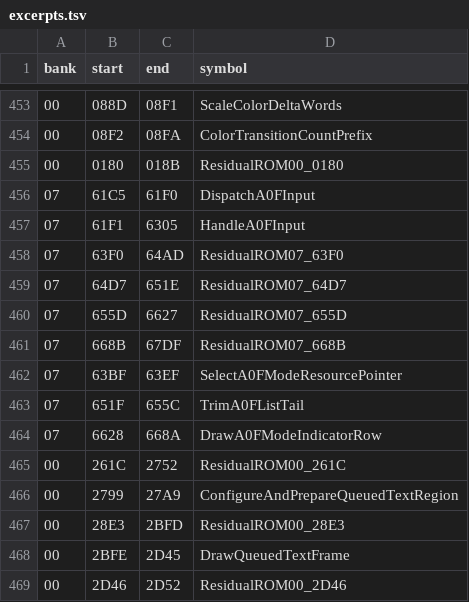
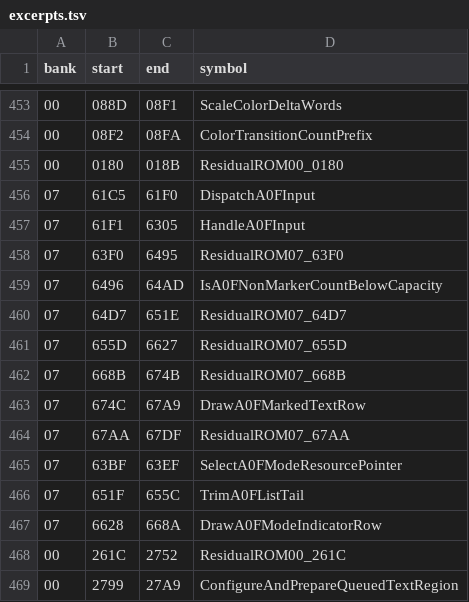
Before and after one commit to zenaror/net-de-get, a TSV file: config/excerpts.tsv, drawn as a sheet; only a part is shown, gaps mark what is left out; the shorter side is filled out with more unchanged rows.

Commit message:
Disassemble A0F count predicate and marked text row

```diff
--- a/config/excerpts.tsv
+++ b/config/excerpts.tsv
@@ -457,6 +457,9 @@ bank	start	end	symbol
 07	61F1	6305	HandleA0FInput
-07	63F0	64AD	ResidualROM07_63F0
+07	63F0	6495	ResidualROM07_63F0
+07	6496	64AD	IsA0FNonMarkerCountBelowCapacity
 07	64D7	651E	ResidualROM07_64D7
 07	655D	6627	ResidualROM07_655D
-07	668B	67DF	ResidualROM07_668B
+07	668B	674B	ResidualROM07_668B
+07	674C	67A9	DrawA0FMarkedTextRow
+07	67AA	67DF	ResidualROM07_67AA
 07	63BF	63EF	SelectA0FModeResourcePointer
```
Also changed, not shown: 7 other files.
